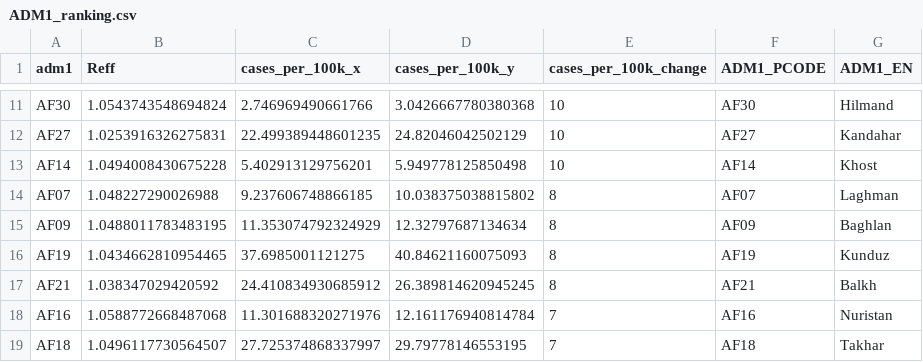
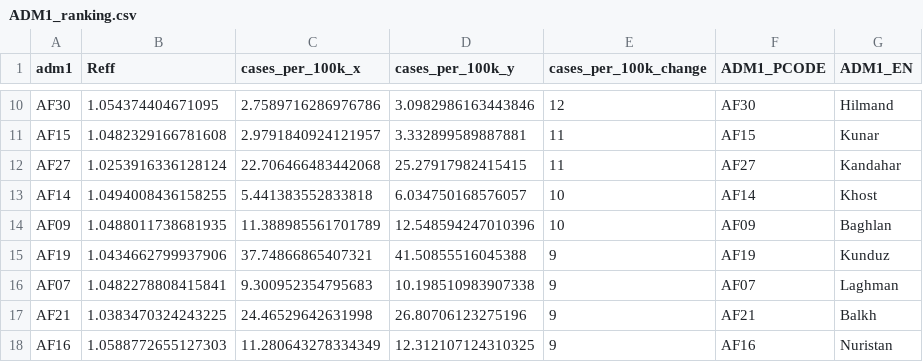
Before and after one commit to OCHA-DAP/pa-COVID-model-reports, a CSV file: Outputs/AFG/ADM1_ranking.csv, drawn as a sheet; only a part is shown, gaps mark what is left out; removed rows and columns are numbered as before the commit, all else as after; the diff covers the shown part only; the diff names each change by its address in the sheet, - before the commit and + after, or states it on an @@ line.

```diff
--- a/Outputs/AFG/ADM1_ranking.csv
+++ b/Outputs/AFG/ADM1_ranking.csv
-B10 (Reff): 1.0543743548694824
+B10 (Reff): 1.054374404671095
-C10 (cases_per_100k_x): 2.746969490661766
+C10 (cases_per_100k_x): 2.7589716286976786
-D10 (cases_per_100k_y): 3.0426667780380368
+D10 (cases_per_100k_y): 3.0982986163443846
-E10 (cases_per_100k_change): 10
+E10 (cases_per_100k_change): 12
+row 11: AF15 | 1.0482329166781608 | 2.9791840924121957 | 3.332899589887881 | 11 | AF15 | Kunar
-B12 (Reff): 1.0253916326275831
+B12 (Reff): 1.0253916336128124
-C12 (cases_per_100k_x): 22.499389448601235
+C12 (cases_per_100k_x): 22.706466483442068
-D12 (cases_per_100k_y): 24.82046042502129
+D12 (cases_per_100k_y): 25.27917982415415
-E12 (cases_per_100k_change): 10
+E12 (cases_per_100k_change): 11
-B13 (Reff): 1.0494008430675228
+B13 (Reff): 1.0494008436158255
-C13 (cases_per_100k_x): 5.402913129756201
+C13 (cases_per_100k_x): 5.441383552833818
-D13 (cases_per_100k_y): 5.949778125850498
+D13 (cases_per_100k_y): 6.034750168576057
-row 14: AF07 | 1.048227290026988 | 9.237606748866185 | 10.038375038815802 | 8 | AF07 | Laghman
-B14 (Reff): 1.0488011783483195
+B14 (Reff): 1.0488011738681935
-C14 (cases_per_100k_x): 11.353074792324929
+C14 (cases_per_100k_x): 11.388985561701789
-D14 (cases_per_100k_y): 12.32797687134634
+D14 (cases_per_100k_y): 12.548594247010396
-E14 (cases_per_100k_change): 8
+E14 (cases_per_100k_change): 10
-B15 (Reff): 1.0434662810954465
+B15 (Reff): 1.0434662799937906
-C15 (cases_per_100k_x): 37.6985001121275
+C15 (cases_per_100k_x): 37.74866865407321
-D15 (cases_per_100k_y): 40.84621160075093
+D15 (cases_per_100k_y): 41.50855516045388
-E15 (cases_per_100k_change): 8
+E15 (cases_per_100k_change): 9
+row 16: AF07 | 1.0482278808415841 | 9.300952354795683 | 10.198510983907338 | 9 | AF07 | Laghman
-B17 (Reff): 1.038347029420592
+B17 (Reff): 1.0383470324243225
-C17 (cases_per_100k_x): 24.410834930685912
+C17 (cases_per_100k_x): 24.46529642631998
-D17 (cases_per_100k_y): 26.389814620945245
+D17 (cases_per_100k_y): 26.80706123275196
-E17 (cases_per_100k_change): 8
+E17 (cases_per_100k_change): 9
-B18 (Reff): 1.0588772668487068
+B18 (Reff): 1.0588772655127303
-C18 (cases_per_100k_x): 11.301688320271976
+C18 (cases_per_100k_x): 11.280643278334349
-D18 (cases_per_100k_y): 12.161176940814784
+D18 (cases_per_100k_y): 12.312107124310325
-E18 (cases_per_100k_change): 7
+E18 (cases_per_100k_change): 9
-row 19: AF18 | 1.0496117730564507 | 27.725374868337997 | 29.79778146553195 | 7 | AF18 | Takhar
```
Also changed, not shown: 3 added rows, 3 removed rows and 72 edited cells elsewhere in this file, Outputs/COD/ADM1_ranking.csv, Outputs/SDN/ADM1_ranking.csv, 21 other files.
